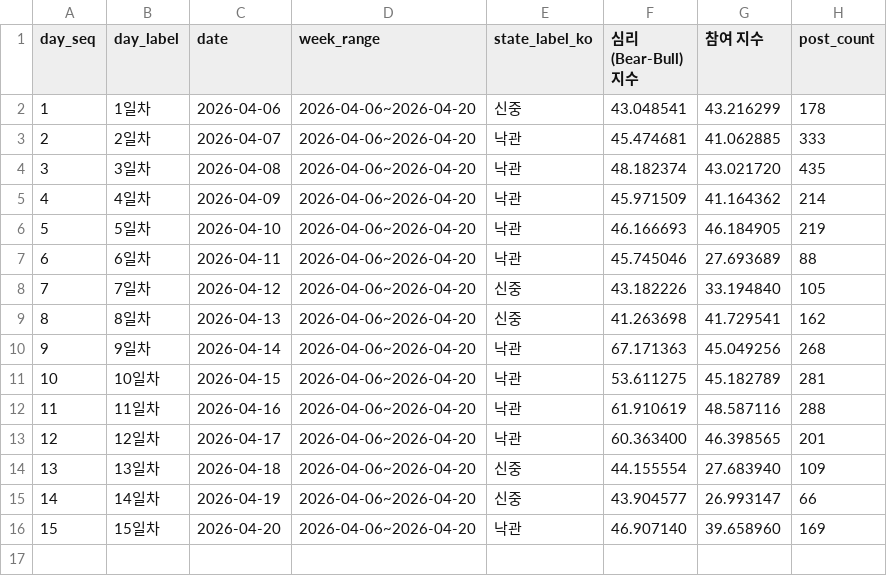
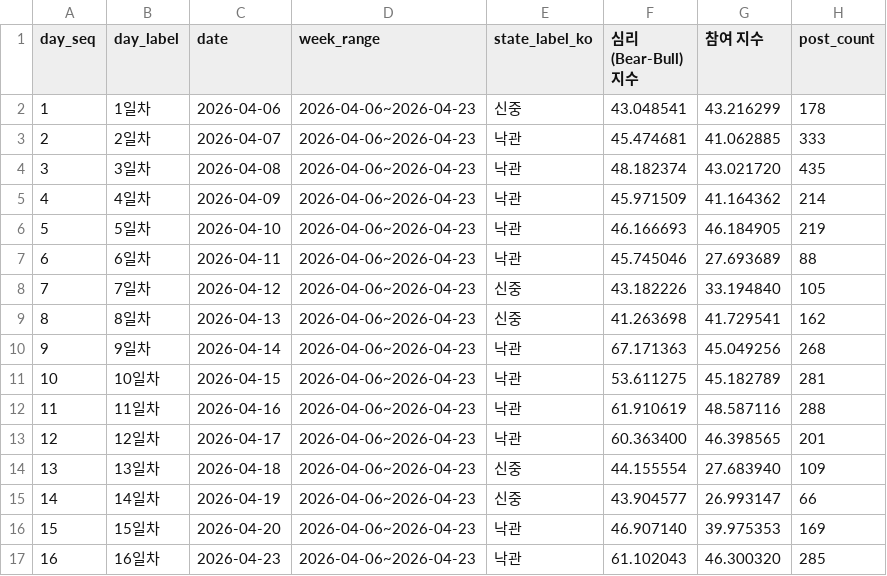
Before and after one commit to Rlearnchan/buykings, a CSV file: projects/wepoll-panic/state/appended_bubble.csv, drawn as a sheet.

```diff
--- a/projects/wepoll-panic/state/appended_bubble.csv
+++ b/projects/wepoll-panic/state/appended_bubble.csv
@@ -1,16 +1,17 @@
 day_seq,day_label,date,week_range,state_label_ko,심리(Bear-Bull) 지수,참여 지수,post_count
-1,1일차,2026-04-06,2026-04-06~2026-04-20,신중,43.048541,43.216299,178
-2,2일차,2026-04-07,2026-04-06~2026-04-20,낙관,45.474681,41.062885,333
-3,3일차,2026-04-08,2026-04-06~2026-04-20,낙관,48.182374,43.021720,435
-4,4일차,2026-04-09,2026-04-06~2026-04-20,낙관,45.971509,41.164362,214
-5,5일차,2026-04-10,2026-04-06~2026-04-20,낙관,46.166693,46.184905,219
-6,6일차,2026-04-11,2026-04-06~2026-04-20,낙관,45.745046,27.693689,88
-7,7일차,2026-04-12,2026-04-06~2026-04-20,신중,43.182226,33.194840,105
-8,8일차,2026-04-13,2026-04-06~2026-04-20,신중,41.263698,41.729541,162
-9,9일차,2026-04-14,2026-04-06~2026-04-20,낙관,67.171363,45.049256,268
-10,10일차,2026-04-15,2026-04-06~2026-04-20,낙관,53.611275,45.182789,281
-11,11일차,2026-04-16,2026-04-06~2026-04-20,낙관,61.910619,48.587116,288
-12,12일차,2026-04-17,2026-04-06~2026-04-20,낙관,60.363400,46.398565,201
-13,13일차,2026-04-18,2026-04-06~2026-04-20,신중,44.155554,27.683940,109
-14,14일차,2026-04-19,2026-04-06~2026-04-20,신중,43.904577,26.993147,66
-15,15일차,2026-04-20,2026-04-06~2026-04-20,낙관,46.907140,39.658960,169
+1,1일차,2026-04-06,2026-04-06~2026-04-23,신중,43.048541,43.216299,178
+2,2일차,2026-04-07,2026-04-06~2026-04-23,낙관,45.474681,41.062885,333
+3,3일차,2026-04-08,2026-04-06~2026-04-23,낙관,48.182374,43.021720,435
+4,4일차,2026-04-09,2026-04-06~2026-04-23,낙관,45.971509,41.164362,214
+5,5일차,2026-04-10,2026-04-06~2026-04-23,낙관,46.166693,46.184905,219
+6,6일차,2026-04-11,2026-04-06~2026-04-23,낙관,45.745046,27.693689,88
+7,7일차,2026-04-12,2026-04-06~2026-04-23,신중,43.182226,33.194840,105
+8,8일차,2026-04-13,2026-04-06~2026-04-23,신중,41.263698,41.729541,162
+9,9일차,2026-04-14,2026-04-06~2026-04-23,낙관,67.171363,45.049256,268
+10,10일차,2026-04-15,2026-04-06~2026-04-23,낙관,53.611275,45.182789,281
+11,11일차,2026-04-16,2026-04-06~2026-04-23,낙관,61.910619,48.587116,288
+12,12일차,2026-04-17,2026-04-06~2026-04-23,낙관,60.363400,46.398565,201
+13,13일차,2026-04-18,2026-04-06~2026-04-23,신중,44.155554,27.683940,109
+14,14일차,2026-04-19,2026-04-06~2026-04-23,신중,43.904577,26.993147,66
+15,15일차,2026-04-20,2026-04-06~2026-04-23,낙관,46.907140,39.975353,169
+16,16일차,2026-04-23,2026-04-06~2026-04-23,낙관,61.102043,46.300320,285
```
Also changed, not shown: projects/wepoll-panic/prepared/dw_weekly_timeseries_state_ranges_recent6w.csv, projects/wepoll-panic/prepared/dw_weekly_timeseries_state_ranges_recent6w_2026-04-20.csv, 14 other files.
